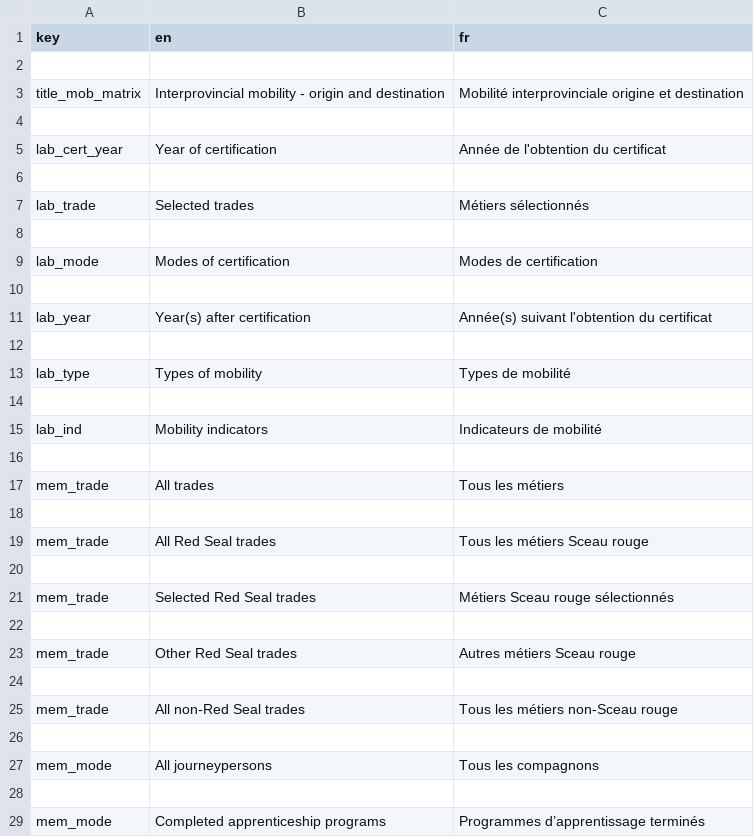
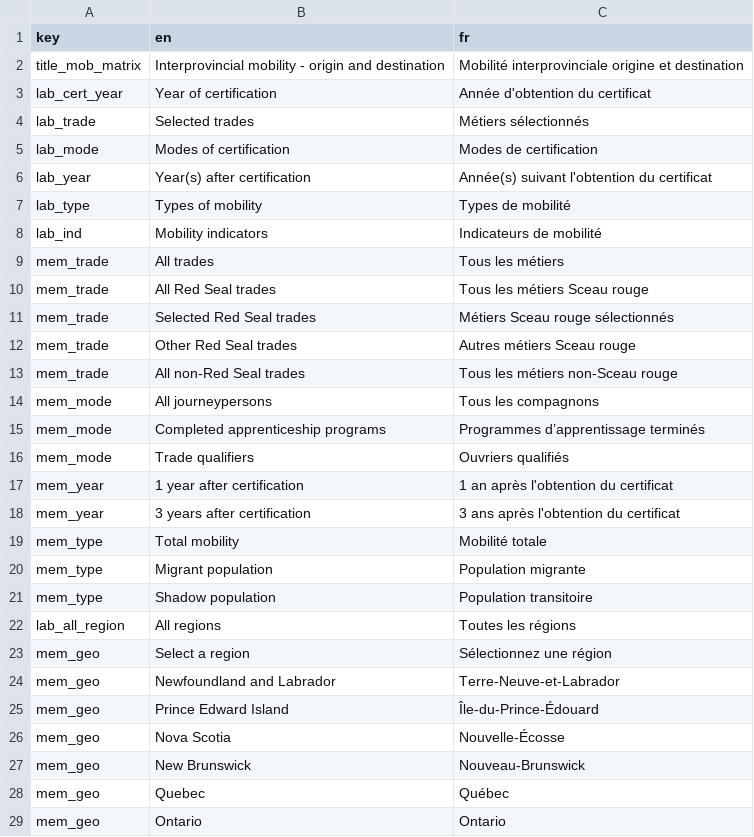
Before and after one commit to parlerBinou/Shiny-RAIS-longitudinal, a CSV file: dictionary/dict_mobility_matrix.csv, drawn as a sheet; only a part is shown; the shorter side is filled out with more unchanged rows; the diff covers the shown part only.

Commit message:
corrected errors in French entries

```diff
--- a/dictionary/dict_mobility_matrix.csv
+++ b/dictionary/dict_mobility_matrix.csv
@@ -1,29 +1,15 @@
 key,en,fr
-
 title_mob_matrix,Interprovincial mobility - origin and destination,Mobilité interprovinciale origine et destination
-
-lab_cert_year,Year of certification,Année de l'obtention du certificat
-
+lab_cert_year,Year of certification,Année d'obtention du certificat
 lab_trade,Selected trades,Métiers sélectionnés
-
 lab_mode,Modes of certification,Modes de certification
-
 lab_year,Year(s) after certification,Année(s) suivant l'obtention du certificat
-
 lab_type,Types of mobility,Types de mobilité
-
 lab_ind,Mobility indicators,Indicateurs de mobilité
-
 mem_trade,All trades,Tous les métiers
-
 mem_trade,All Red Seal trades,Tous les métiers Sceau rouge
-
 mem_trade,Selected Red Seal trades,Métiers Sceau rouge sélectionnés
-
 mem_trade,Other Red Seal trades,Autres métiers Sceau rouge
-
 mem_trade,All non-Red Seal trades,Tous les métiers non-Sceau rouge
-
 mem_mode,All journeypersons,Tous les compagnons
-
 mem_mode,Completed apprenticeship programs,Programmes d’apprentissage terminés
```
Also changed, not shown: 20 removed rows and 2 edited cells elsewhere in this file, dictionary/dict_mobility_measures.csv, dictionary/dict_pathway.csv.
